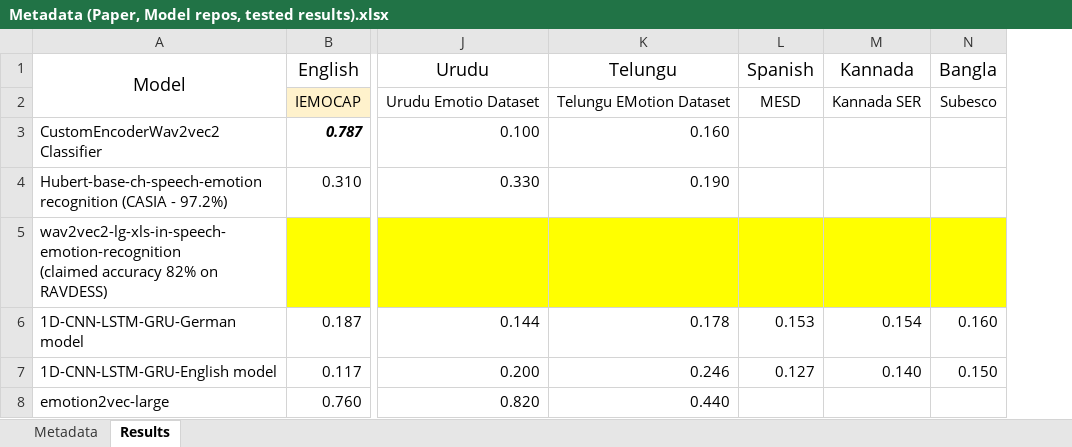
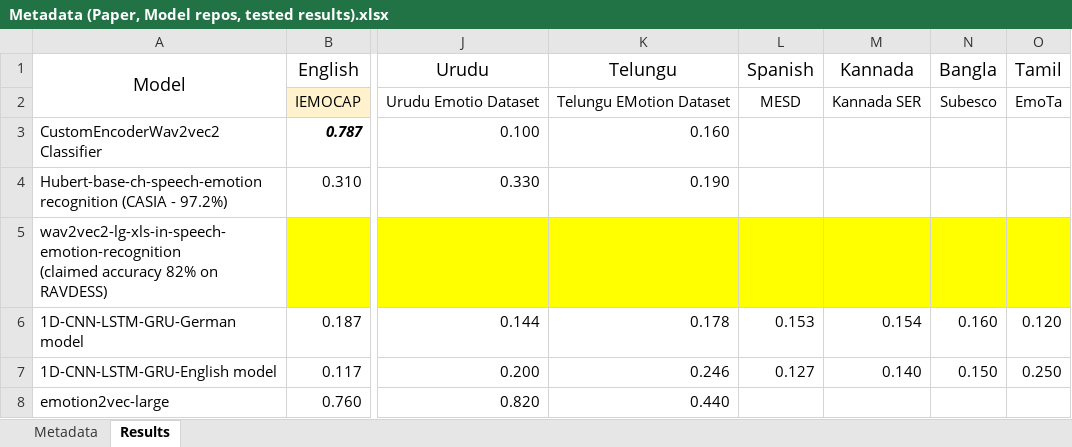
Before and after one commit to aaivu/KuralNet, an Excel workbook: problem_statement_claim/Metadata (Paper, Model repos, tested results).xlsx, sheet Results, drawn as a sheet; only a part is shown, gaps mark what is left out; values as stored, in another font and other column widths than the file's, no borders; the diff names each change by its address in the sheet, - before the commit and + after, or states it on an @@ line.

Commit message:
add emota test results for en, de models

```diff
--- a/problem_statement_claim/Metadata (Paper, Model repos, tested results).xlsx (sheet Results)
+++ b/problem_statement_claim/Metadata (Paper, Model repos, tested results).xlsx (sheet Results)
+column O (Tamil), rows 2-7: EmoTa |  |  |  | 0.120 | 0.250
```
